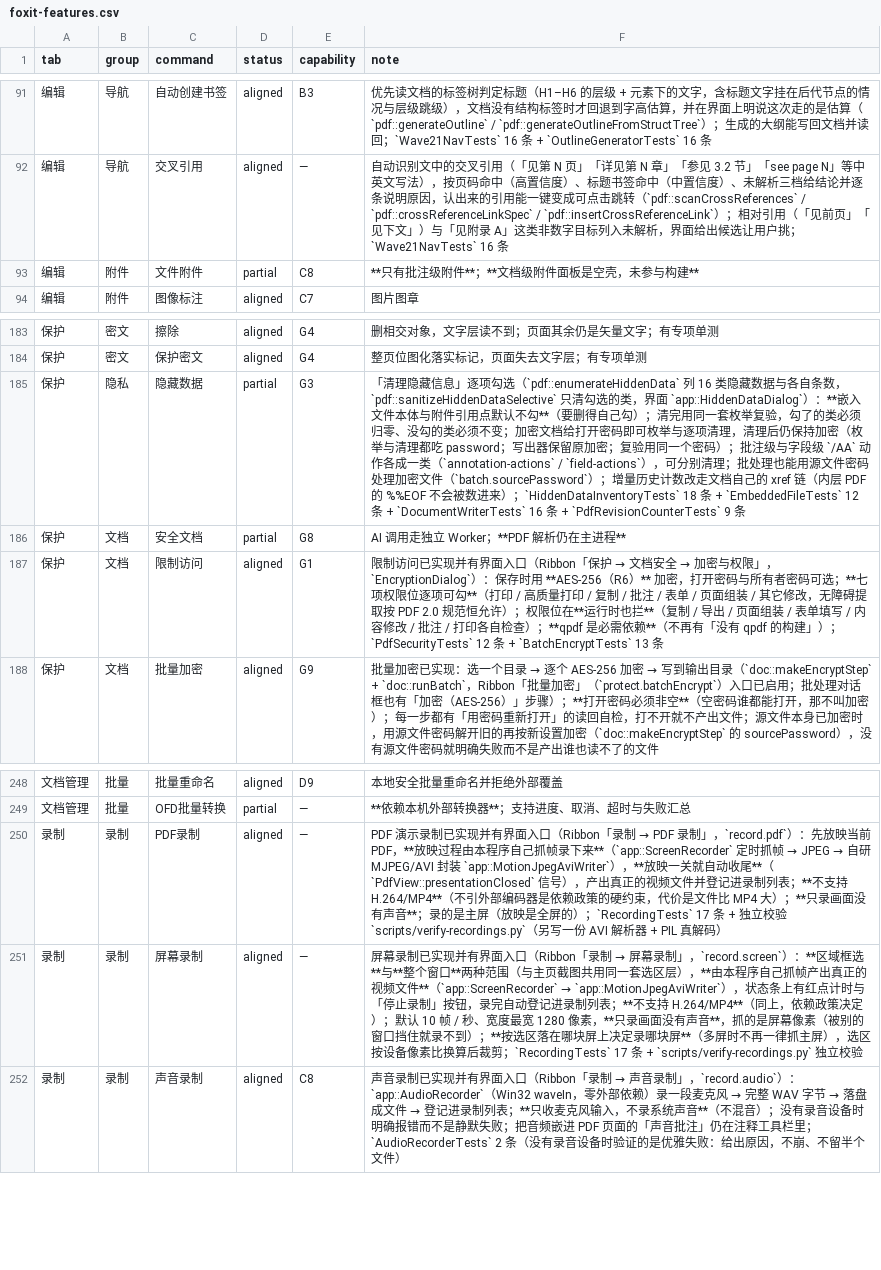
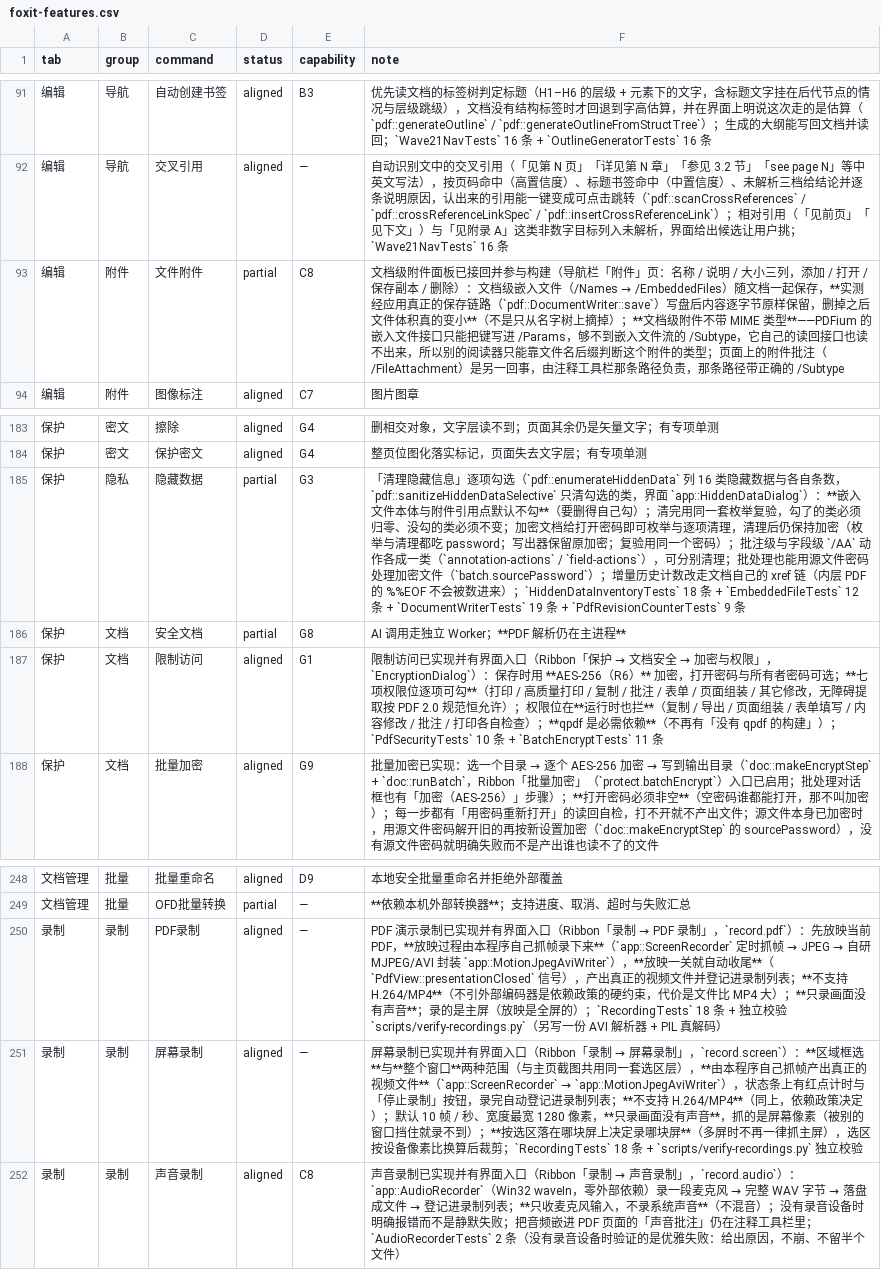
Before and after one commit to fengjutian/Folixa, a CSV file: docs/benchmark/foxit-features.csv, drawn as a sheet; only a part is shown, gaps mark what is left out.

Commit message:
feat: Add document-level attachment support with serialization and UI integration
- Implemented functionality to manage document-level attachments in PdfDocument, including methods to add, remove, and retrieve attachments.
- Enhanced PdfiumAdapter to handle attachment data, ensuring attachments are serialized correctly and persist after saving.
- Created AttachmentPanel for UI representation of attachments, including selection and interaction capabilities.
- Added tests for attachment management, ensuring attachments survive serialization and are correctly handled in the UI.
- Introduced an SVG icon for attachments.

```diff
--- a/docs/benchmark/foxit-features.csv
+++ b/docs/benchmark/foxit-features.csv
@@ -92,3 +92,3 @@
 编辑,导航,交叉引用,aligned,—,自动识别文中的交叉引用（「见第 N 页」「详见第 N 章」「参见 3.2 节」「see page N」等中英文写法），按页码命中（高置信度）、标题书签命中（中置信度）、未解析三档给结论并逐条说明原因，认出来的引用能一键变成可点击跳转（`pdf::scanCrossReferences` / `pdf::crossReferenceLinkSpec` / `pdf::insertCrossReferenceLink`）；相对引用（「见前页」「见下文」）与「见附录 A」这类非数字目标列入未解析，界面给出候选让用户挑；`Wave21NavTests` 16 条
-编辑,附件,文件附件,partial,C8,**只有批注级附件**；**文档级附件面板是空壳，未参与构建**
+编辑,附件,文件附件,partial,C8,文档级附件面板已接回并参与构建（导航栏「附件」页：名称 / 说明 / 大小三列，添加 / 打开 / 保存副本 / 删除）：文档级嵌入文件（/Names → /EmbeddedFiles）随文档一起保存，**实测经应用真正的保存链路（`pdf::DocumentWriter::save`）写盘后内容逐字节原样保留，删掉之后文件体积真的变小**（不是只从名字树上摘掉）；**文档级附件不带 MIME 类型**——PDFium 的嵌入文件接口只能把键写进 /Params，够不到嵌入文件流的 /Subtype，它自己的读回接口也读不出来，所以别的阅读器只能靠文件名后缀判断这个附件的类型；页面上的附件批注（/FileAttachment）是另一回事，由注释工具栏那条路径负责，那条路径带正确的 /Subtype
 编辑,附件,图像标注,aligned,C7,图片图章
@@ -184,5 +184,5 @@
 保护,密文,保护密文,aligned,G4,整页位图化落实标记，页面失去文字层；有专项单测
-保护,隐私,隐藏数据,partial,G3,「清理隐藏信息」逐项勾选（`pdf::enumerateHiddenData` 列 16 类隐藏数据与各自条数，`pdf::sanitizeHiddenDataSelective` 只清勾选的类，界面 `app::HiddenDataDialog`）：**嵌入文件本体与附件引用点默认不勾**（要删得自己勾）；清完用同一套枚举复验，勾了的类必须归零、没勾的类必须不变；加密文档给打开密码即可枚举与逐项清理，清理后仍保持加密（枚举与清理都吃 password；写出器保留原加密；复验用同一个密码）；批注级与字段级 `/AA` 动作各成一类（`annotation-actions` / `field-actions`），可分别清理；批处理也能用源文件密码处理加密文件（`batch.sourcePassword`）；增量历史计数改走文档自己的 xref 链（内层 PDF 的 %%EOF 不会被数进来）；`HiddenDataInventoryTests` 18 条 + `EmbeddedFileTests` 12 条 + `DocumentWriterTests` 16 条 + `PdfRevisionCounterTests` 9 条
+保护,隐私,隐藏数据,partial,G3,「清理隐藏信息」逐项勾选（`pdf::enumerateHiddenData` 列 16 类隐藏数据与各自条数，`pdf::sanitizeHiddenDataSelective` 只清勾选的类，界面 `app::HiddenDataDialog`）：**嵌入文件本体与附件引用点默认不勾**（要删得自己勾）；清完用同一套枚举复验，勾了的类必须归零、没勾的类必须不变；加密文档给打开密码即可枚举与逐项清理，清理后仍保持加密（枚举与清理都吃 password；写出器保留原加密；复验用同一个密码）；批注级与字段级 `/AA` 动作各成一类（`annotation-actions` / `field-actions`），可分别清理；批处理也能用源文件密码处理加密文件（`batch.sourcePassword`）；增量历史计数改走文档自己的 xref 链（内层 PDF 的 %%EOF 不会被数进来）；`HiddenDataInventoryTests` 18 条 + `EmbeddedFileTests` 12 条 + `DocumentWriterTests` 19 条 + `PdfRevisionCounterTests` 9 条
 保护,文档,安全文档,partial,G8,AI 调用走独立 Worker；**PDF 解析仍在主进程**
-保护,文档,限制访问,aligned,G1,限制访问已实现并有界面入口（Ribbon「保护 → 文档安全 → 加密与权限」，`EncryptionDialog`）：保存时用 **AES-256（R6）** 加密，打开密码与所有者密码可选；**七项权限位逐项可勾**（打印 / 高质量打印 / 复制 / 批注 / 表单 / 页面组装 / 其它修改，无障碍提取按 PDF 2.0 规范恒允许）；权限位在**运行时也拦**（复制 / 导出 / 页面组装 / 表单填写 / 内容修改 / 批注 / 打印各自检查）；**qpdf 是必需依赖**（不再有「没有 qpdf 的构建」）；`PdfSecurityTests` 12 条 + `BatchEncryptTests` 13 条
+保护,文档,限制访问,aligned,G1,限制访问已实现并有界面入口（Ribbon「保护 → 文档安全 → 加密与权限」，`EncryptionDialog`）：保存时用 **AES-256（R6）** 加密，打开密码与所有者密码可选；**七项权限位逐项可勾**（打印 / 高质量打印 / 复制 / 批注 / 表单 / 页面组装 / 其它修改，无障碍提取按 PDF 2.0 规范恒允许）；权限位在**运行时也拦**（复制 / 导出 / 页面组装 / 表单填写 / 内容修改 / 批注 / 打印各自检查）；**qpdf 是必需依赖**（不再有「没有 qpdf 的构建」）；`PdfSecurityTests` 10 条 + `BatchEncryptTests` 11 条
 保护,文档,批量加密,aligned,G9,批量加密已实现：选一个目录 → 逐个 AES-256 加密 → 写到输出目录（`doc::makeEncryptStep` + `doc::runBatch`，Ribbon「批量加密」（`protect.batchEncrypt`）入口已启用；批处理对话框也有「加密（AES-256）」步骤）；**打开密码必须非空**（空密码谁都能打开，那不叫加密）；每一步都有「用密码重新打开」的读回自检，打不开就不产出文件；源文件本身已加密时，用源文件密码解开旧的再按新设置加密（`doc::makeEncryptStep` 的 sourcePassword），没有源文件密码就明确失败而不是产出谁也读不了的文件
@@ -249,4 +249,4 @@
 文档管理,批量,OFD批量转换,partial,—,**依赖本机外部转换器**；支持进度、取消、超时与失败汇总
-录制,录制,PDF录制,aligned,—,PDF 演示录制已实现并有界面入口（Ribbon「录制 → PDF 录制」，`record.pdf`）：先放映当前 PDF，**放映过程由本程序自己抓帧录下来**（`app::ScreenRecorder` 定时抓帧 → JPEG → 自研 MJPEG/AVI 封装 `app::MotionJpegAviWriter`），**放映一关就自动收尾**（`PdfView::presentationClosed` 信号），产出真正的视频文件并登记进录制列表；**不支持 H.264/MP4**（不引外部编码器是依赖政策的硬约束，代价是文件比 MP4 大）；**只录画面没有声音**；录的是主屏（放映是全屏的）；`RecordingTests` 17 条 + 独立校验 `scripts/verify-recordings.py`（另写一份 AVI 解析器 + PIL 真解码）
-录制,录制,屏幕录制,aligned,—,屏幕录制已实现并有界面入口（Ribbon「录制 → 屏幕录制」，`record.screen`）：**区域框选**与**整个窗口**两种范围（与主页截图共用同一套选区层），**由本程序自己抓帧产出真正的视频文件**（`app::ScreenRecorder` → `app::MotionJpegAviWriter`），状态条上有红点计时与「停止录制」按钮，录完自动登记进录制列表；**不支持 H.264/MP4**（同上，依赖政策决定）；默认 10 帧 / 秒、宽度最宽 1280 像素，**只录画面没有声音**，抓的是屏幕像素（被别的窗口挡住就录不到）；**按选区落在哪块屏上决定录哪块屏**（多屏时不再一律抓主屏），选区按设备像素比换算后裁剪；`RecordingTests` 17 条 + `scripts/verify-recordings.py` 独立校验
+录制,录制,PDF录制,aligned,—,PDF 演示录制已实现并有界面入口（Ribbon「录制 → PDF 录制」，`record.pdf`）：先放映当前 PDF，**放映过程由本程序自己抓帧录下来**（`app::ScreenRecorder` 定时抓帧 → JPEG → 自研 MJPEG/AVI 封装 `app::MotionJpegAviWriter`），**放映一关就自动收尾**（`PdfView::presentationClosed` 信号），产出真正的视频文件并登记进录制列表；**不支持 H.264/MP4**（不引外部编码器是依赖政策的硬约束，代价是文件比 MP4 大）；**只录画面没有声音**；录的是主屏（放映是全屏的）；`RecordingTests` 18 条 + 独立校验 `scripts/verify-recordings.py`（另写一份 AVI 解析器 + PIL 真解码）
+录制,录制,屏幕录制,aligned,—,屏幕录制已实现并有界面入口（Ribbon「录制 → 屏幕录制」，`record.screen`）：**区域框选**与**整个窗口**两种范围（与主页截图共用同一套选区层），**由本程序自己抓帧产出真正的视频文件**（`app::ScreenRecorder` → `app::MotionJpegAviWriter`），状态条上有红点计时与「停止录制」按钮，录完自动登记进录制列表；**不支持 H.264/MP4**（同上，依赖政策决定）；默认 10 帧 / 秒、宽度最宽 1280 像素，**只录画面没有声音**，抓的是屏幕像素（被别的窗口挡住就录不到）；**按选区落在哪块屏上决定录哪块屏**（多屏时不再一律抓主屏），选区按设备像素比换算后裁剪；`RecordingTests` 18 条 + `scripts/verify-recordings.py` 独立校验
 录制,录制,声音录制,aligned,C8,声音录制已实现并有界面入口（Ribbon「录制 → 声音录制」，`record.audio`）：`app::AudioRecorder`（Win32 waveIn，零外部依赖）录一段麦克风 → 完整 WAV 字节 → 落盘成文件 → 登记进录制列表；**只收麦克风输入，不录系统声音**（不混音）；没有录音设备时明确报错而不是静默失败；把音频嵌进 PDF 页面的「声音批注」仍在注释工具栏里；`AudioRecorderTests` 2 条（没有录音设备时验证的是优雅失败：给出原因，不崩、不留半个文件）
```
Also changed, not shown: 22 other files.
